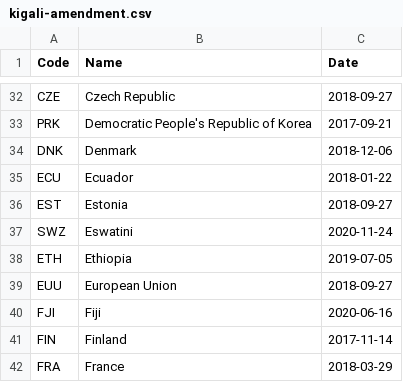
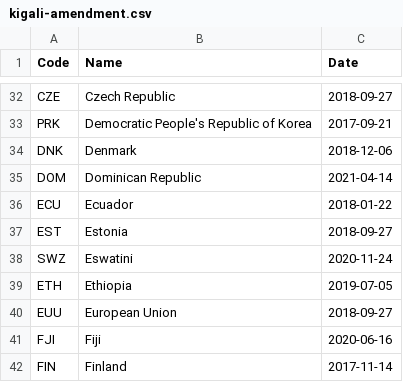
Before and after one commit to openclimatedata/kigali-amendment-entry-into-force, a CSV file: data/kigali-amendment.csv, drawn as a sheet; only a part is shown, gaps mark what is left out; the shorter side is filled out with more unchanged rows; the diff names each change by its address in the sheet, - before the commit and + after, or states it on an @@ line.

Commit message:
1 party added
  Code: DOM
  Name: Dominican Republic
  Date: 2021-04-14

```diff
--- a/data/kigali-amendment.csv
+++ b/data/kigali-amendment.csv
+row 35: DOM | Dominican Republic | 2021-04-14
```
